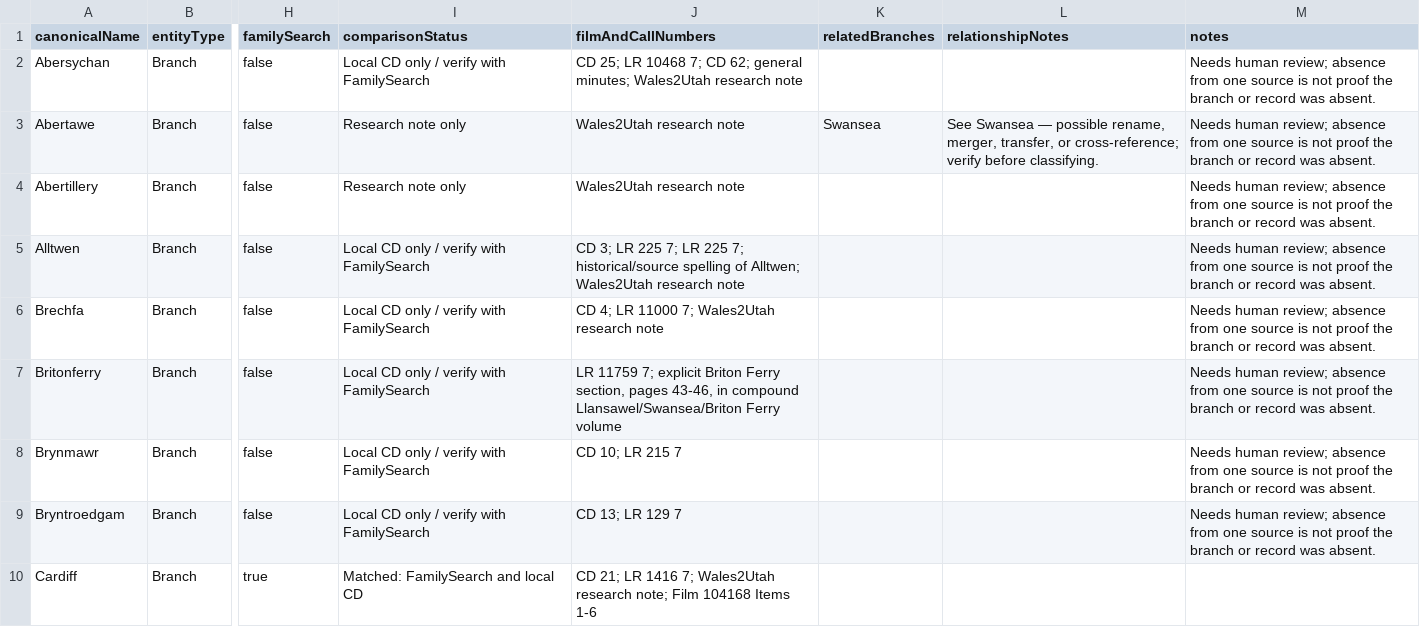
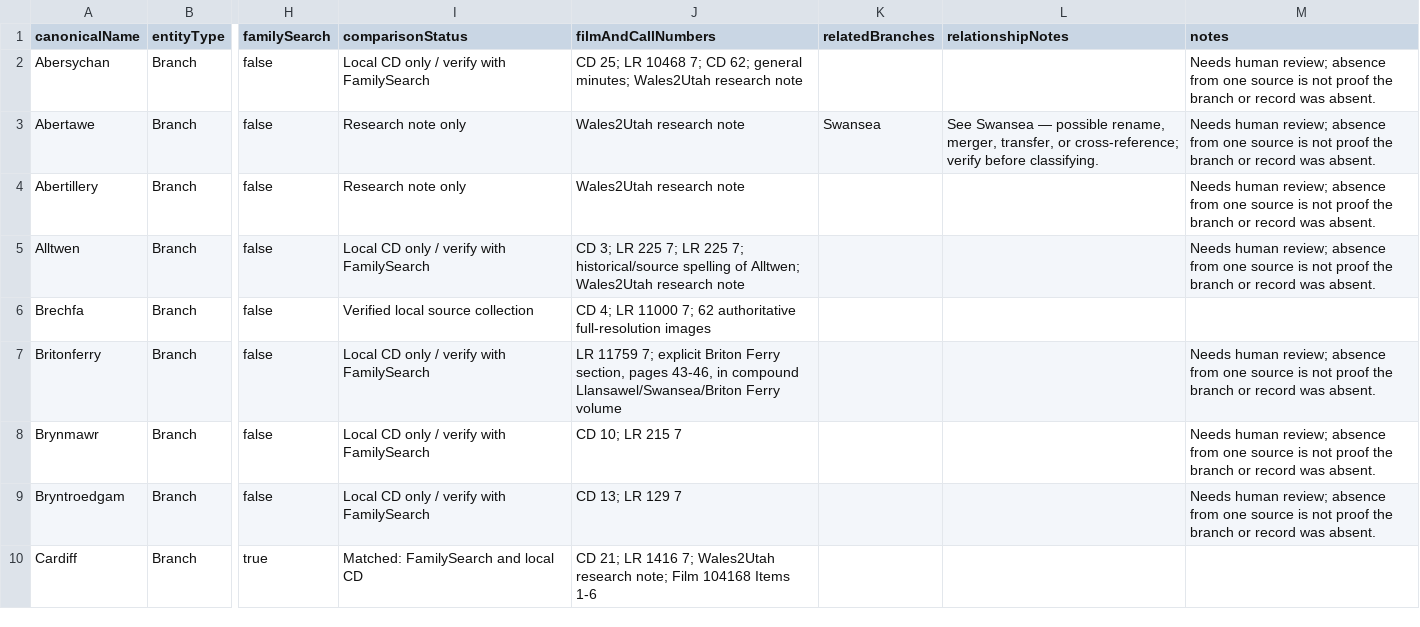
Before and after one commit to utahbug/WelshLDSMembership1800s, a CSV file: BRANCH_REGISTRY.csv, drawn as a sheet; only a part is shown, gaps mark what is left out; the diff names each change by its address in the sheet, - before the commit and + after, or states it on an @@ line.

Commit message:
Add verified Brechfa records and viewer source

```diff
--- a/BRANCH_REGISTRY.csv
+++ b/BRANCH_REGISTRY.csv
-I6 (comparisonStatus): Local CD only / verify with FamilySearch
+I6 (comparisonStatus): Verified local source collection
-J6 (filmAndCallNumbers): …11000 7; Wales2Utah research note
+J6 (filmAndCallNumbers): …11000 7; 62 authoritative full-resolution images
-M6 (notes): Needs human review; absence from one source is not proof the branch or record was absent.
+M6 (notes): (empty)
```
Also changed, not shown: 7 other files.
